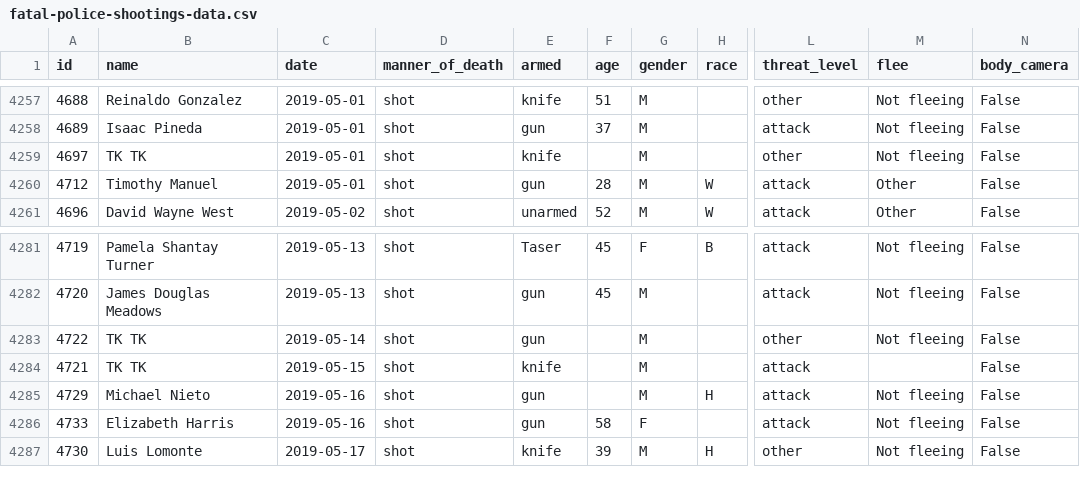
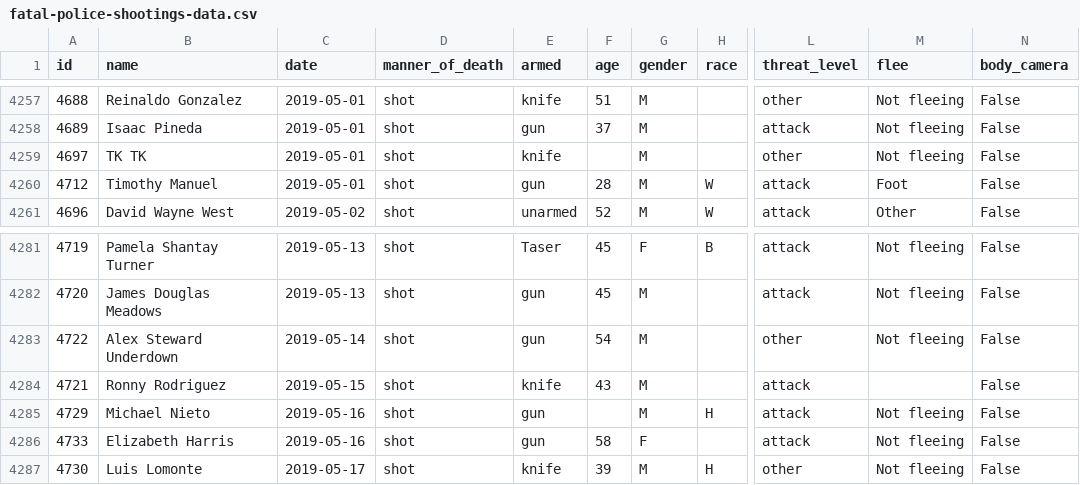
Before and after one commit to washingtonpost/data-police-shootings, a CSV file: fatal-police-shootings-data.csv, drawn as a sheet; only a part is shown, gaps mark what is left out; the diff names each change by its address in the sheet, - before the commit and + after, or states it on an @@ line.

Commit message:
4294 people have been shot and killed by police since Jan. 1, 2015.

```diff
--- a/fatal-police-shootings-data.csv
+++ b/fatal-police-shootings-data.csv
-M4260 (flee): Other
+M4260 (flee): Foot
-B4283 (name): TK TK
+B4283 (name): Alex Steward Underdown
-F4283 (age): (empty)
+F4283 (age): 54
-B4284 (name): TK TK
+B4284 (name): Ronny Rodriguez
-F4284 (age): (empty)
+F4284 (age): 43
```
